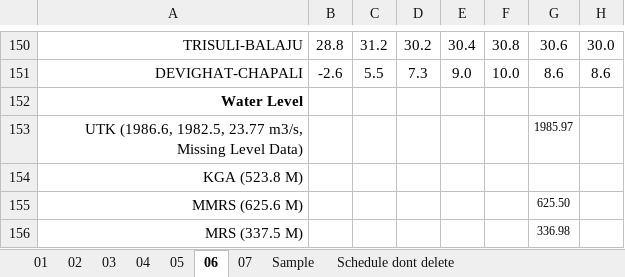
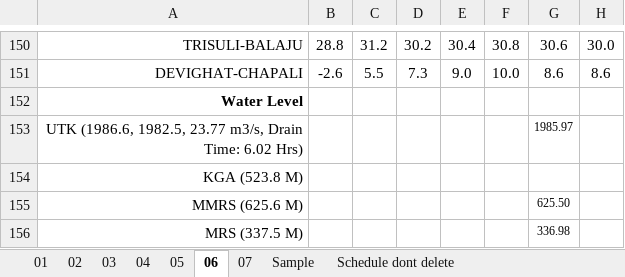
Before and after one commit to Bikramsth/LDC_DATA-ANALYZER, an Excel workbook: LDC_Data/Log Sheet 2083/LogSheet Jestha-2-2083.xlsx, sheet 06, drawn as a sheet; only a part is shown, gaps mark what is left out; values as stored, in another font and other column widths than the file's, no borders; conditional formats not drawn; the diff names each change by its address in the sheet, - before the commit and + after, or states it on an @@ line.

```diff
--- a/LDC_Data/Log Sheet 2083/LogSheet Jestha-2-2083.xlsx (sheet 06)
+++ b/LDC_Data/Log Sheet 2083/LogSheet Jestha-2-2083.xlsx (sheet 06)
-A153: …23.77 m3/s, Missing Level Data)
+A153: …23.77 m3/s, Drain Time: 6.02 Hrs)
```
Also changed, not shown: sheet 07, sheet 04, sheet 03, hidden cells.
